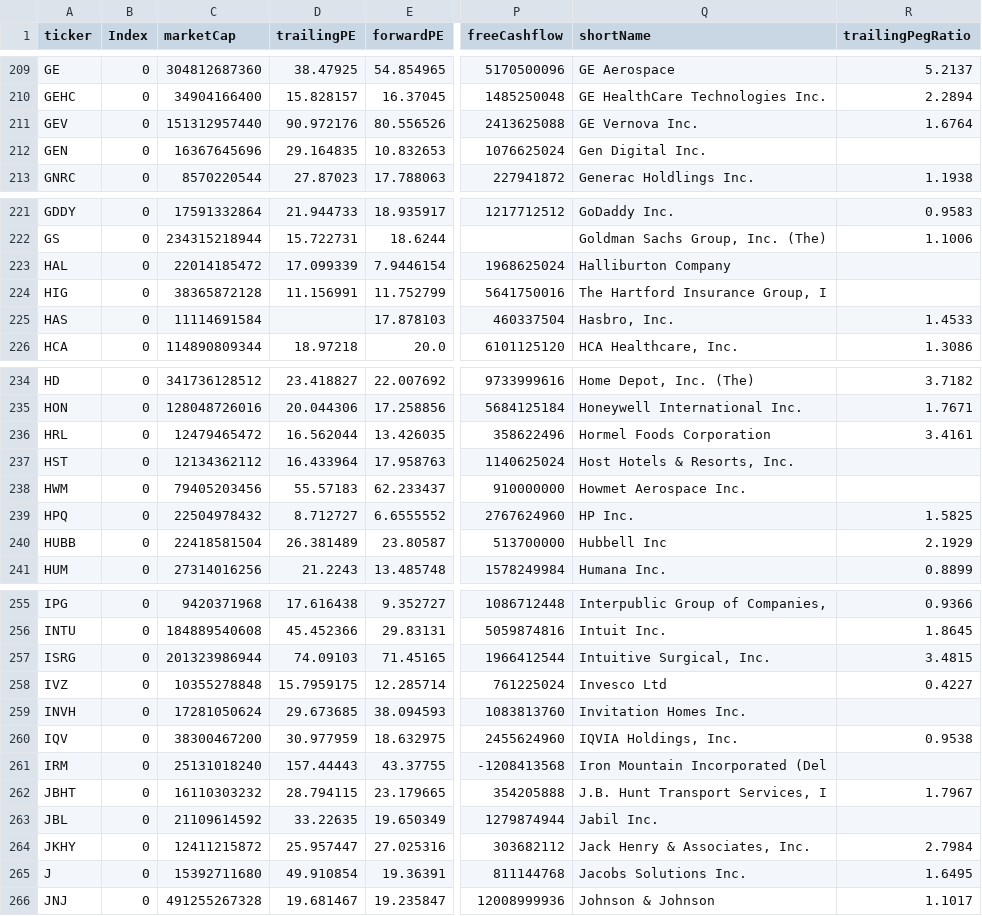
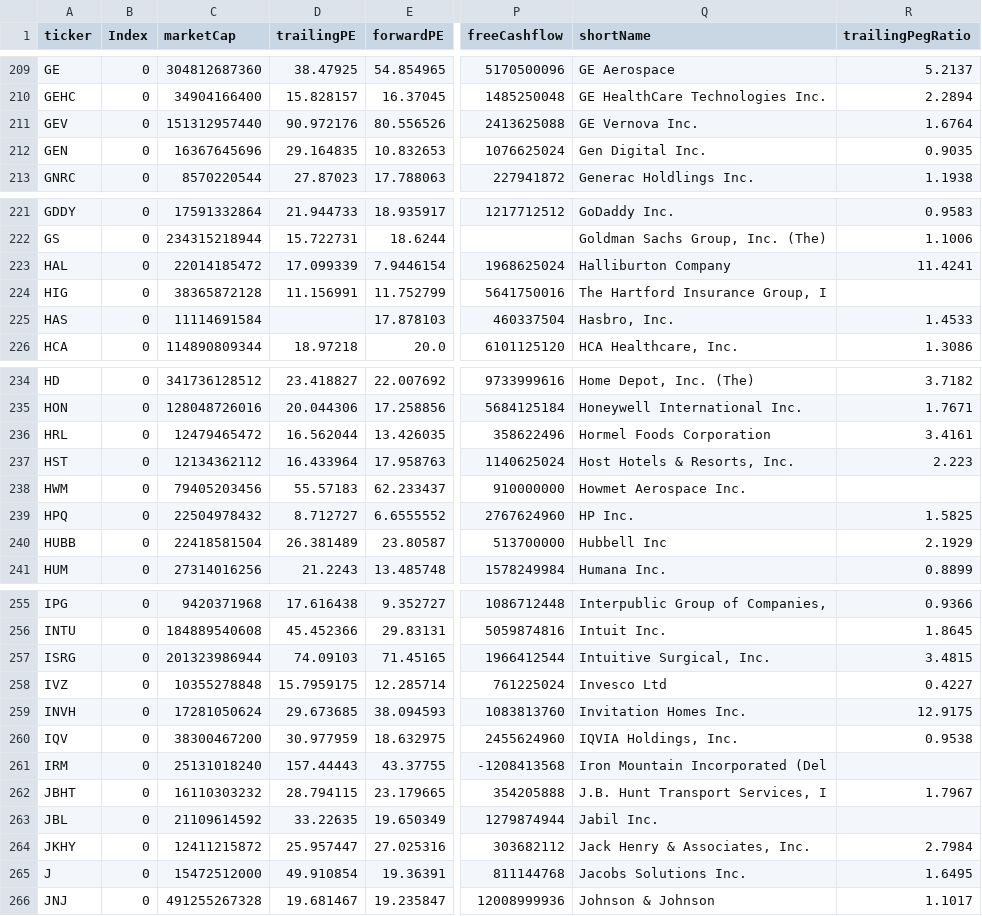
Before and after one commit to fcester/Data_Stock, a CSV file: Stock_Info.csv, drawn as a sheet; only a part is shown, gaps mark what is left out; the diff covers the shown part only; the diff names each change by its address in the sheet, - before the commit and + after, or states it on an @@ line.

```diff
--- a/Stock_Info.csv
+++ b/Stock_Info.csv
-R212 (trailingPegRatio): (empty)
+R212 (trailingPegRatio): 0.9035
-R223 (trailingPegRatio): (empty)
+R223 (trailingPegRatio): 11.4241
-R237 (trailingPegRatio): (empty)
+R237 (trailingPegRatio): 2.223
-R259 (trailingPegRatio): (empty)
+R259 (trailingPegRatio): 12.9175
-C265 (marketCap): 15392711680
+C265 (marketCap): 15472512000
```
Also changed, not shown: 24 edited cells elsewhere in this file.
